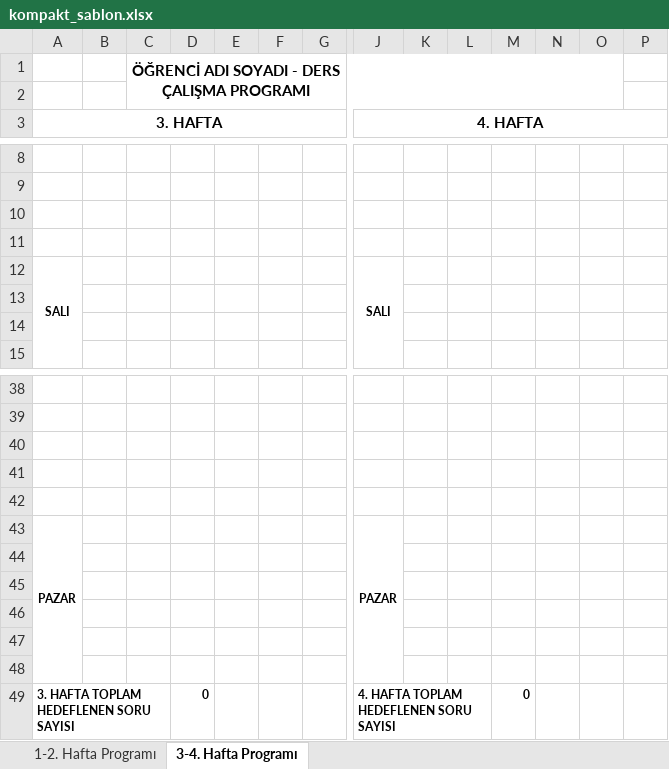
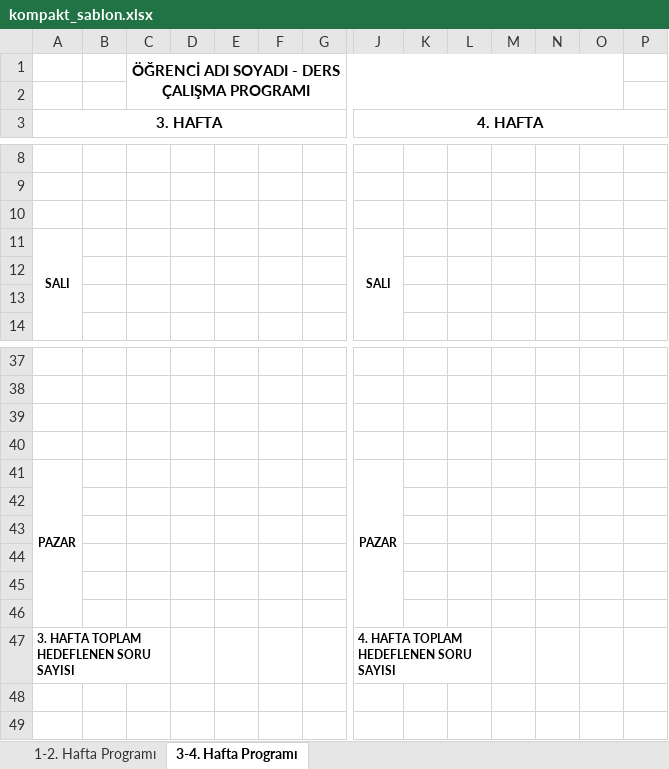
Before and after one commit to hllzmz/yks-planla, an Excel workbook: templates/kompakt_sablon.xlsx, sheet 3-4. Hafta Programı, drawn as a sheet; only a part is shown, gaps mark what is left out; values as stored, in another font and other column widths than the file's, no borders; charts and pictures not drawn; removed rows and columns are numbered as before the commit, all else as after; rows hold the shown columns only; the diff names each change by its address in the sheet, - before the commit and + after, or states it on an @@ line.

```diff
--- a/templates/kompakt_sablon.xlsx (sheet 3-4. Hafta Programı)
+++ b/templates/kompakt_sablon.xlsx (sheet 3-4. Hafta Programı)
-row 11: (empty)
-row 42: (empty)
-D47: 0
+D47: (empty)
-M47: 0
+M47: (empty)
```
Also changed, not shown: templates/haftalik_bos.xlsx, 8 other files.
